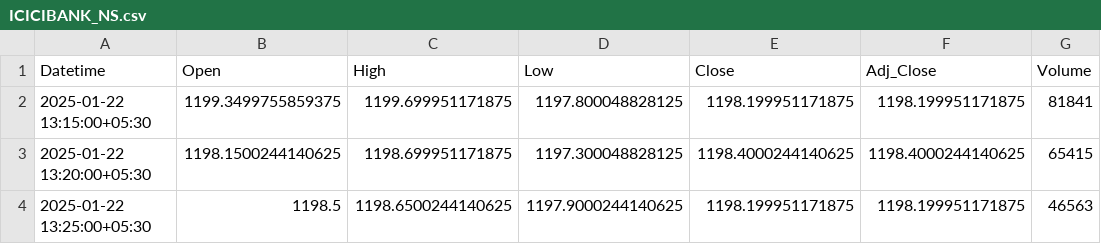
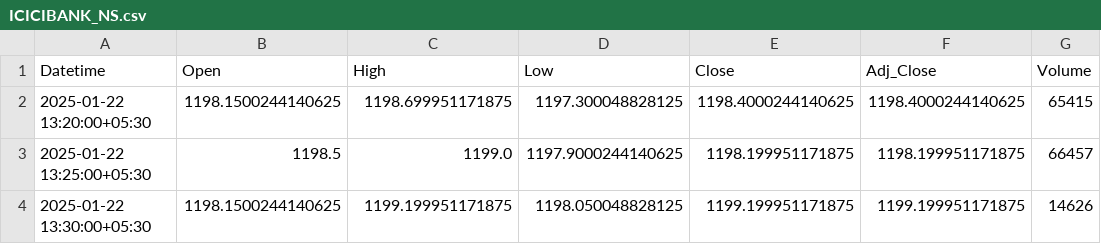
Before and after one commit to chiragpalan/stock_predictions_rnn_v1, a CSV file: temp_csv/ICICIBANK_NS.csv, drawn as a sheet.

```diff
--- a/temp_csv/ICICIBANK_NS.csv
+++ b/temp_csv/ICICIBANK_NS.csv
@@ -1,4 +1,4 @@
 Datetime,Open,High,Low,Close,Adj_Close,Volume
-2025-01-22 13:15:00+05:30,1199.3499755859375,1199.699951171875,1197.800048828125,1198.199951171875,1198.199951171875,81841
 2025-01-22 13:20:00+05:30,1198.1500244140625,1198.699951171875,1197.300048828125,1198.4000244140625,1198.4000244140625,65415
-2025-01-22 13:25:00+05:30,1198.5,1198.6500244140625,1197.9000244140625,1198.199951171875,1198.199951171875,46563
+2025-01-22 13:25:00+05:30,1198.5,1199.0,1197.9000244140625,1198.199951171875,1198.199951171875,66457
+2025-01-22 13:30:00+05:30,1198.1500244140625,1199.199951171875,1198.050048828125,1199.199951171875,1199.199951171875,14626
```
Also changed, not shown: temp_csv/HDFCBANK_NS.csv, temp_csv/INFY_NS.csv, 2 other files.
